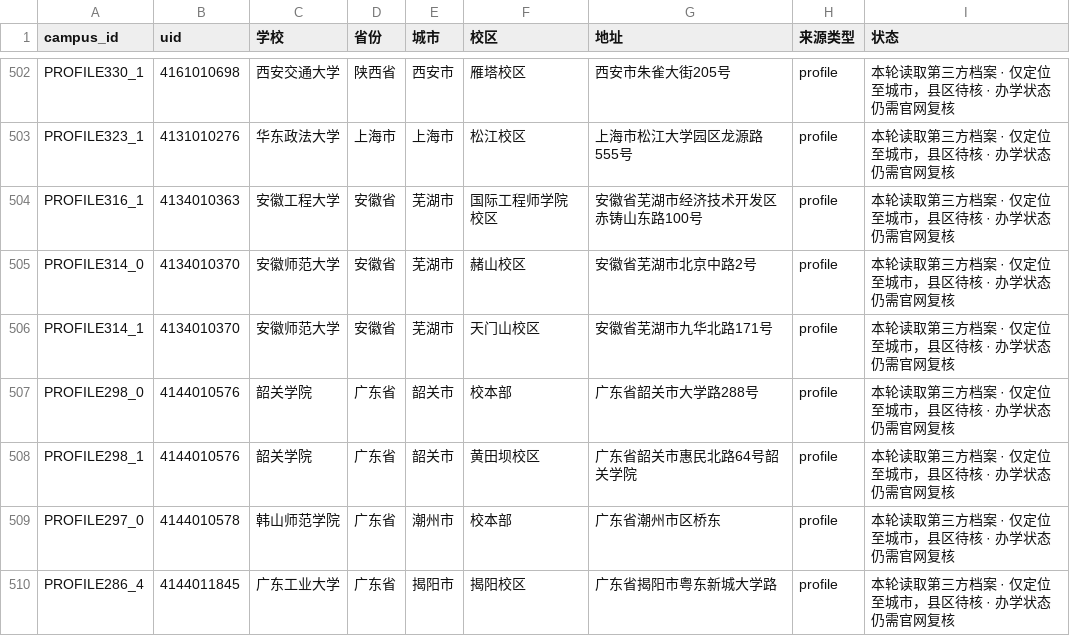
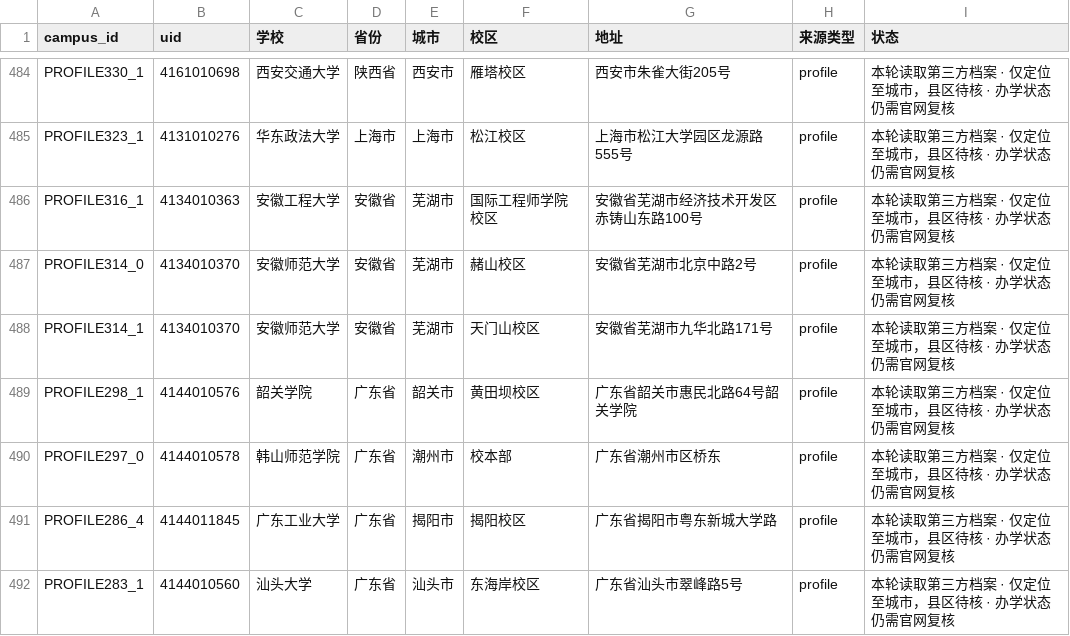
Before and after one commit to ProfessorZhi/china-university-atlas, a CSV file: reports/campus-location-gaps.csv, drawn as a sheet; only a part is shown, gaps mark what is left out; the shorter side is filled out with more unchanged rows; the diff covers the shown part only.

```diff
--- a/reports/campus-location-gaps.csv
+++ b/reports/campus-location-gaps.csv
@@ -506,3 +488,2 @@ PROFILE314_0,4134010370,安徽师范大学,安徽省,芜湖市,赭山校区,安
 PROFILE314_1,4134010370,安徽师范大学,安徽省,芜湖市,天门山校区,安徽省芜湖市九华北路171号,profile,本轮读取第三方档案 · 仅定位至城市，县区待核 · 办学状态仍需官网复核
-PROFILE298_0,4144010576,韶关学院,广东省,韶关市,校本部,广东省韶关市大学路288号,profile,本轮读取第三方档案 · 仅定位至城市，县区待核 · 办学状态仍需官网复核
 PROFILE298_1,4144010576,韶关学院,广东省,韶关市,黄田坝校区,广东省韶关市惠民北路64号韶关学院,profile,本轮读取第三方档案 · 仅定位至城市，县区待核 · 办学状态仍需官网复核
```
Also changed, not shown: 20 removed rows elsewhere in this file, reports/province-coverage.csv, 6 other files.
